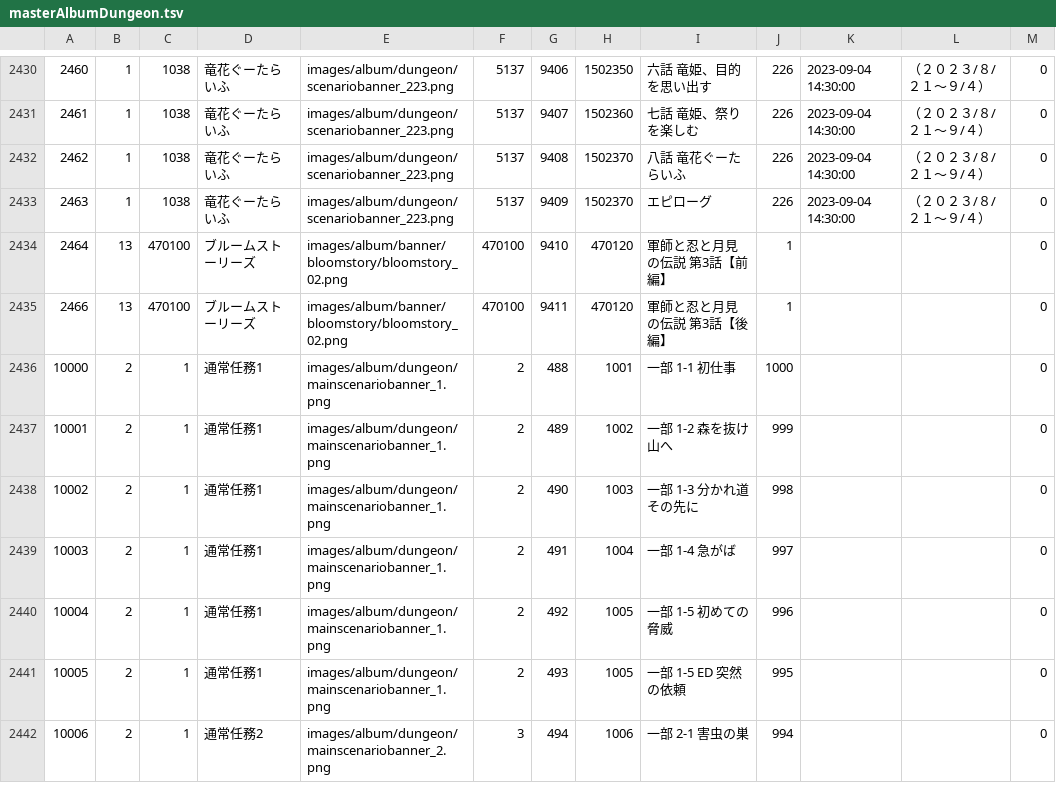
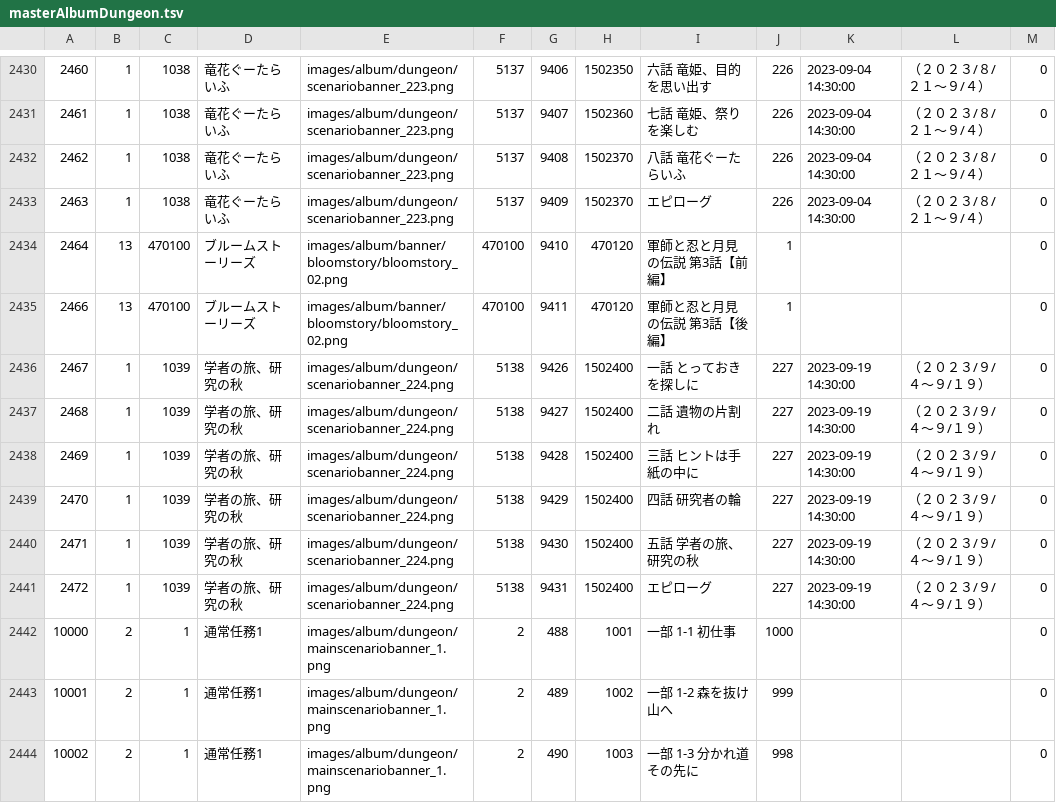
Before and after one commit to game4353/fkg_data, a TSV file: master/masterAlbumDungeon.tsv, drawn as a sheet; only a part is shown, gaps mark what is left out; the shorter side is filled out with more unchanged rows; the diff names each change by its address in the sheet, - before the commit and + after, or states it on an @@ line.

```diff
--- a/master/masterAlbumDungeon.tsv
+++ b/master/masterAlbumDungeon.tsv
+row 2436: 2467 | 1 | 1039 | 学者の旅、研究の秋 | images/album/dungeon/scenariobanner_224.png | 5138 | 9426 | 1502400 | 一話 とっておきを探しに | 227 | 2023-09-19 14:30:00 | （２０２３/９/４～９/１９） | 0
+row 2437: 2468 | 1 | 1039 | 学者の旅、研究の秋 | images/album/dungeon/scenariobanner_224.png | 5138 | 9427 | 1502400 | 二話 遺物の片割れ | 227 | 2023-09-19 14:30:00 | （２０２３/９/４～９/１９） | 0
+row 2438: 2469 | 1 | 1039 | 学者の旅、研究の秋 | images/album/dungeon/scenariobanner_224.png | 5138 | 9428 | 1502400 | 三話 ヒントは手紙の中に | 227 | 2023-09-19 14:30:00 | （２０２３/９/４～９/１９） | 0
+row 2439: 2470 | 1 | 1039 | 学者の旅、研究の秋 | images/album/dungeon/scenariobanner_224.png | 5138 | 9429 | 1502400 | 四話 研究者の輪 | 227 | 2023-09-19 14:30:00 | （２０２３/９/４～９/１９） | 0
+row 2440: 2471 | 1 | 1039 | 学者の旅、研究の秋 | images/album/dungeon/scenariobanner_224.png | 5138 | 9430 | 1502400 | 五話 学者の旅、研究の秋 | 227 | 2023-09-19 14:30:00 | （２０２３/９/４～９/１９） | 0
+row 2441: 2472 | 1 | 1039 | 学者の旅、研究の秋 | images/album/dungeon/scenariobanner_224.png | 5138 | 9431 | 1502400 | エピローグ | 227 | 2023-09-19 14:30:00 | （２０２３/９/４～９/１９） | 0
```
Also changed, not shown: master/masterAchievement.tsv, master/masterCharacterEquipment.tsv, 47 other files.
